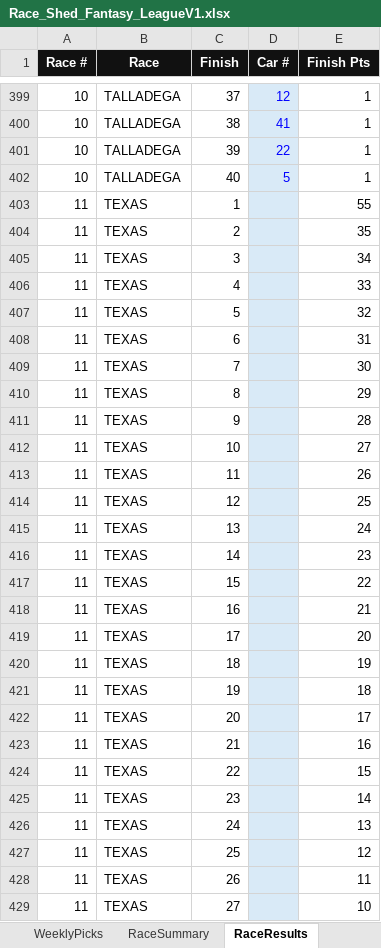
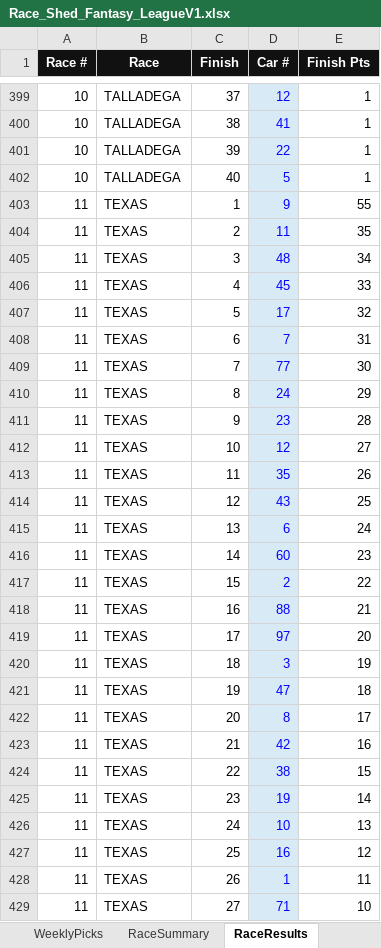
Before and after one commit to rosewellp-jpg/raceshedfantasyv16.1, an Excel workbook: Race_Shed_Fantasy_LeagueV1.xlsx, sheet RaceResults, drawn as a sheet; only a part is shown, gaps mark what is left out; values as stored, in another font and other column widths than the file's, no borders; the diff covers the shown part only; the diff names each change by its address in the sheet, - before the commit and + after, or states it on an @@ line.

```diff
--- a/Race_Shed_Fantasy_LeagueV1.xlsx (sheet RaceResults)
+++ b/Race_Shed_Fantasy_LeagueV1.xlsx (sheet RaceResults)
-D403 (Car #): (empty)
+D403 (Car #): 9
-D404 (Car #): (empty)
+D404 (Car #): 11
-D405 (Car #): (empty)
+D405 (Car #): 48
-D406 (Car #): (empty)
+D406 (Car #): 45
-D407 (Car #): (empty)
+D407 (Car #): 17
-D408 (Car #): (empty)
+D408 (Car #): 7
-D409 (Car #): (empty)
+D409 (Car #): 77
-D410 (Car #): (empty)
+D410 (Car #): 24
-D411 (Car #): (empty)
+D411 (Car #): 23
-D412 (Car #): (empty)
+D412 (Car #): 12
-D413 (Car #): (empty)
+D413 (Car #): 35
-D414 (Car #): (empty)
+D414 (Car #): 43
-D415 (Car #): (empty)
+D415 (Car #): 6
-D416 (Car #): (empty)
+D416 (Car #): 60
-D417 (Car #): (empty)
+D417 (Car #): 2
-D418 (Car #): (empty)
+D418 (Car #): 88
-D419 (Car #): (empty)
+D419 (Car #): 97
-D420 (Car #): (empty)
+D420 (Car #): 3
-D421 (Car #): (empty)
+D421 (Car #): 47
-D422 (Car #): (empty)
+D422 (Car #): 8
-D423 (Car #): (empty)
+D423 (Car #): 42
-D424 (Car #): (empty)
+D424 (Car #): 38
-D425 (Car #): (empty)
+D425 (Car #): 19
-D426 (Car #): (empty)
+D426 (Car #): 10
-D427 (Car #): (empty)
+D427 (Car #): 16
-D428 (Car #): (empty)
+D428 (Car #): 1
-D429 (Car #): (empty)
+D429 (Car #): 71
```
Also changed, not shown: 11 edited cells elsewhere in this sheet, sheet Dashboard, sheet WeeklyPicks, sheet DriverStats, sheet TV_Leaderboard, sheet RaceSummary, formulas that keep their value, charts or pictures.
